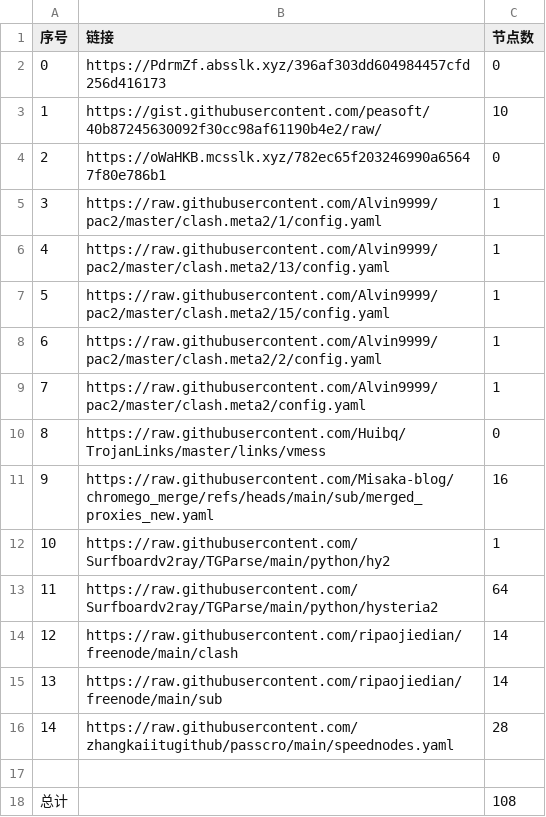
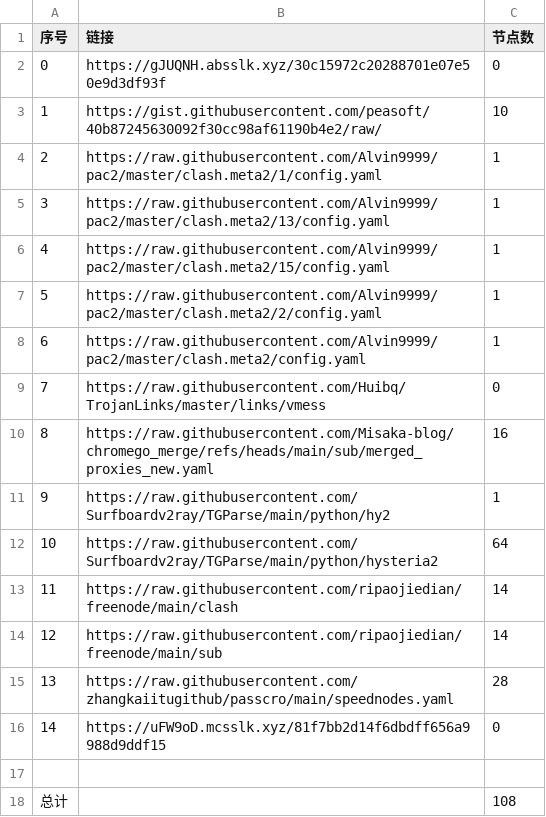
Before and after one commit to bobvane/AutoNode, a CSV file: list_result.csv, drawn as a sheet; removed rows and columns are numbered as before the commit, all else as after; the diff names each change by its address in the sheet, - before the commit and + after, or states it on an @@ line.

```diff
--- a/list_result.csv
+++ b/list_result.csv
-B2 (链接): https://PdrmZf.absslk.xyz/396af303dd604984457cfd256d416173
+B2 (链接): https://gJUQNH.absslk.xyz/30c15972c20288701e07e50e9d3df93f
-row 4: 2 | https://oWaHKB.mcsslk.xyz/782ec65f203246990a65647f80e786b1 | 0
@@ column A (序号) renumbered between rows 4 and 15 @@
+row 16: 14 | https://uFW9oD.mcsslk.xyz/81f7bb2d14f6dbdff656a9988d9ddf15 | 0
```
Also changed, not shown: 3 other files.
